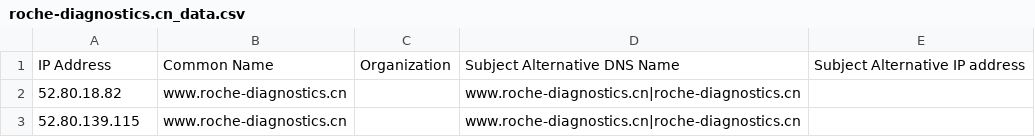
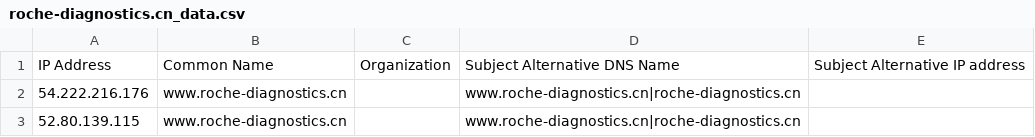
Before and after one commit to samueleng/cloud_data, a CSV file: outputs/roche-diagnostics.cn_data.csv, drawn as a sheet.

```diff
--- a/outputs/roche-diagnostics.cn_data.csv
+++ b/outputs/roche-diagnostics.cn_data.csv
@@ -1,3 +1,3 @@
 IP Address,Common Name,Organization,Subject Alternative DNS Name,Subject Alternative IP address
-"52.80.18.82","www.roche-diagnostics.cn","","www.roche-diagnostics.cn|roche-diagnostics.cn",""
+"54.222.216.176","www.roche-diagnostics.cn","","www.roche-diagnostics.cn|roche-diagnostics.cn",""
 "52.80.139.115","www.roche-diagnostics.cn","","www.roche-diagnostics.cn|roche-diagnostics.cn",""
```
Also changed, not shown: outputs/gene.com_data.csv, outputs/roche.com_data.csv.
